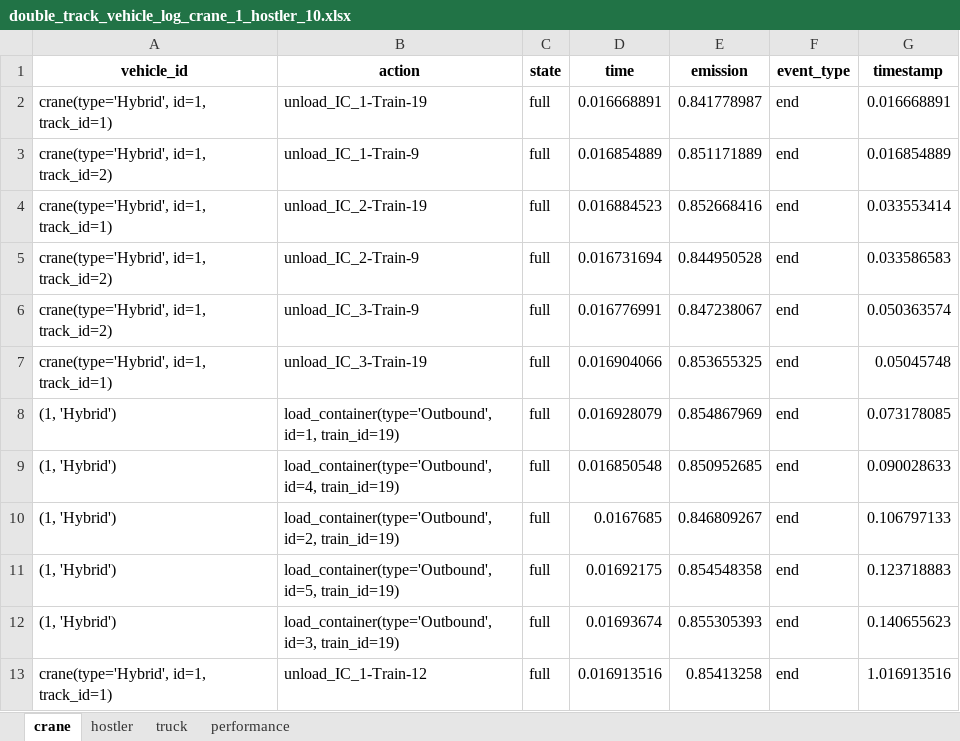
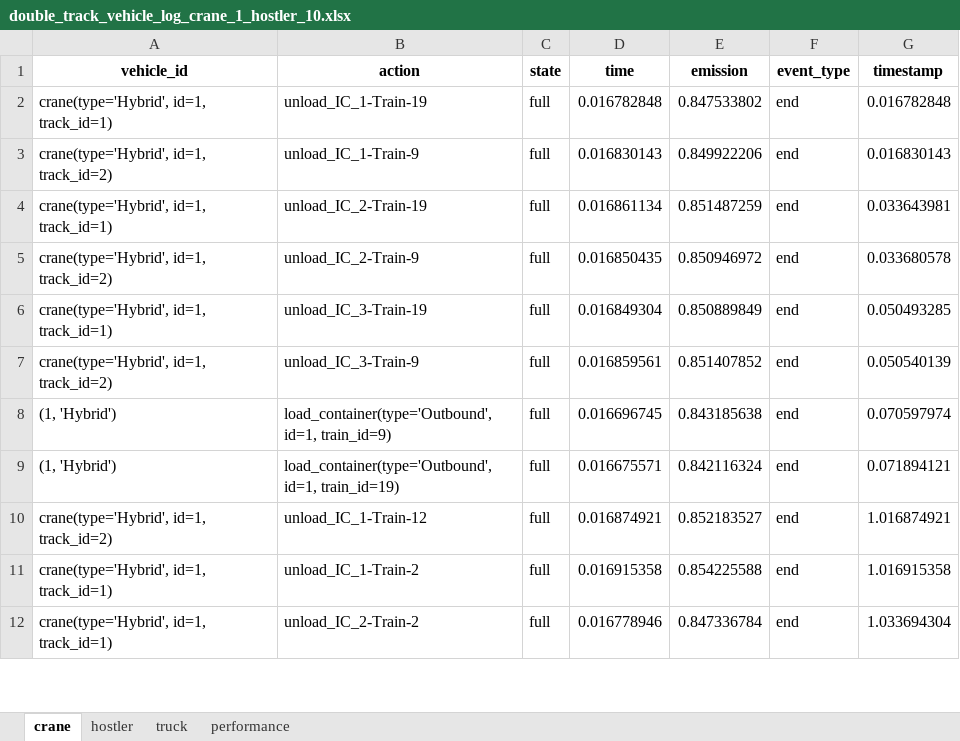
Before and after one commit to NREL/altrios, an Excel workbook: python/demos/double_track_results/double_track_vehicle_log_crane_1_hostler_10.xlsx, sheet crane, drawn as a sheet; only a part is shown; values as stored, in another font and other column widths than the file's, no borders; removed rows and columns are numbered as before the commit, all else as after; the diff covers the shown part only; the diff names each change by its address in the sheet, - before the commit and + after, or states it on an @@ line.

```diff
--- a/python/demos/double_track_results/double_track_vehicle_log_crane_1_hostler_10.xlsx (sheet crane)
+++ b/python/demos/double_track_results/double_track_vehicle_log_crane_1_hostler_10.xlsx (sheet crane)
-D2 (time): 0.016668891
+D2 (time): 0.016782848
-E2 (emission): 0.841778987
+E2 (emission): 0.847533802
-G2 (timestamp): 0.016668891
+G2 (timestamp): 0.016782848
-D3 (time): 0.016854889
+D3 (time): 0.016830143
-E3 (emission): 0.851171889
+E3 (emission): 0.849922206
-G3 (timestamp): 0.016854889
+G3 (timestamp): 0.016830143
-D4 (time): 0.016884523
+D4 (time): 0.016861134
-E4 (emission): 0.852668416
+E4 (emission): 0.851487259
-G4 (timestamp): 0.033553414
+G4 (timestamp): 0.033643981
-D5 (time): 0.016731694
+D5 (time): 0.016850435
-E5 (emission): 0.844950528
+E5 (emission): 0.850946972
-G5 (timestamp): 0.033586583
+G5 (timestamp): 0.033680578
-row 6: crane(type='Hybrid', id=1, track_id=2) | unload_IC_3-Train-9 | full | 0.016776991 | 0.847238067 | end | 0.050363574
-D6 (time): 0.016904066
+D6 (time): 0.016849304
-E6 (emission): 0.853655325
+E6 (emission): 0.850889849
-G6 (timestamp): 0.05045748
+G6 (timestamp): 0.050493285
+row 7: crane(type='Hybrid', id=1, track_id=2) | unload_IC_3-Train-9 | full | 0.016859561 | 0.851407852 | end | 0.050540139
+row 8: (1, 'Hybrid') | load_container(type='Outbound', id=1, train_id=9) | full | 0.016696745 | 0.843185638 | end | 0.070597974
-D9 (time): 0.016928079
+D9 (time): 0.016675571
-E9 (emission): 0.854867969
+E9 (emission): 0.842116324
-G9 (timestamp): 0.073178085
+G9 (timestamp): 0.071894121
-row 9: (1, 'Hybrid') | load_container(type='Outbound', id=4, train_id=19) | full | 0.016850548 | 0.850952685 | end | 0.090028633
-row 10: (1, 'Hybrid') | load_container(type='Outbound', id=2, train_id=19) | full | 0.0167685 | 0.846809267 | end | 0.106797133
-row 11: (1, 'Hybrid') | load_container(type='Outbound', id=5, train_id=19) | full | 0.01692175 | 0.854548358 | end | 0.123718883
-row 12: (1, 'Hybrid') | load_container(type='Outbound', id=3, train_id=19) | full | 0.01693674 | 0.855305393 | end | 0.140655623
-A10 (vehicle_id): crane(type='Hybrid', id=1, track_id=1)
+A10 (vehicle_id): crane(type='Hybrid', id=1, track_id=2)
-D10 (time): 0.016913516
+D10 (time): 0.016874921
-E10 (emission): 0.85413258
+E10 (emission): 0.852183527
-G10 (timestamp): 1.016913516
+G10 (timestamp): 1.016874921
+row 11: crane(type='Hybrid', id=1, track_id=1) | unload_IC_1-Train-2 | full | 0.016915358 | 0.854225588 | end | 1.016915358
+row 12: crane(type='Hybrid', id=1, track_id=1) | unload_IC_2-Train-2 | full | 0.016778946 | 0.847336784 | end | 1.033694304
```
Also changed, not shown: 21 added rows and 12 edited cells elsewhere in this sheet, sheet truck, sheet hostler, sheet performance, python/demos/double_track_results/double_track_simulation_crane_1_hostler_10.xlsx, 1 other file.
